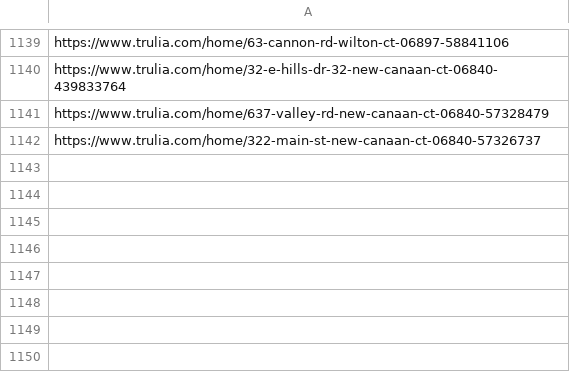
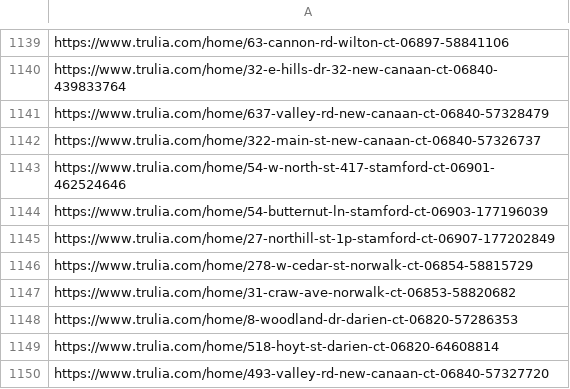
Before and after one commit to wistel-alexander/Blues-Point-Real-State, a CSV file: Trulia Buy/visited_links_buy.csv, drawn as a sheet; only a part is shown, gaps mark what is left out; the diff names each change by its address in the sheet, - before the commit and + after, or states it on an @@ line.

```diff
--- a/Trulia Buy/visited_links_buy.csv
+++ b/Trulia Buy/visited_links_buy.csv
+row 1143: https://www.trulia.com/home/54-w-north-st-417-stamford-ct-06901-462524646
+row 1144: https://www.trulia.com/home/54-butternut-ln-stamford-ct-06903-177196039
+row 1145: https://www.trulia.com/home/27-northill-st-1p-stamford-ct-06907-177202849
+row 1146: https://www.trulia.com/home/278-w-cedar-st-norwalk-ct-06854-58815729
+row 1147: https://www.trulia.com/home/31-craw-ave-norwalk-ct-06853-58820682
+row 1148: https://www.trulia.com/home/8-woodland-dr-darien-ct-06820-57286353
+row 1149: https://www.trulia.com/home/518-hoyt-st-darien-ct-06820-64608814
+row 1150: https://www.trulia.com/home/493-valley-rd-new-canaan-ct-06840-57327720
```
Also changed, not shown: Trulia Rent/visited_links.csv.
